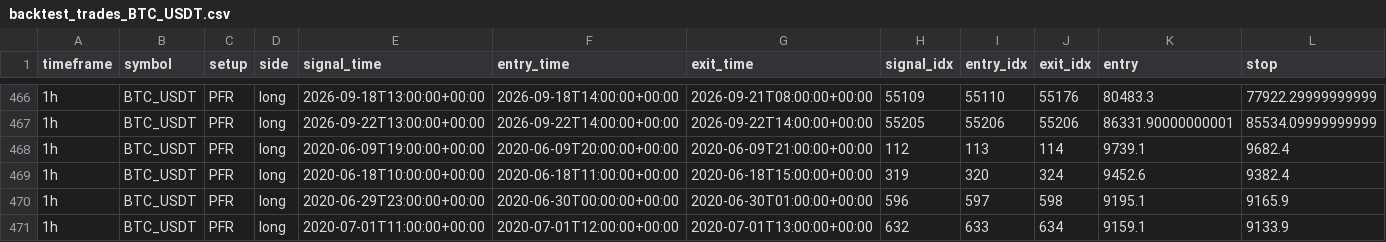
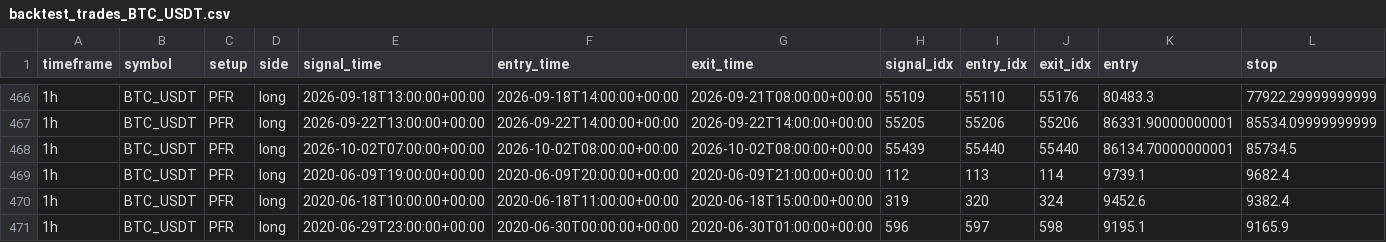
Before and after one commit to gabrielmachadogh/Backtests.v2, a CSV file: results/backtest_trades_BTC_USDT.csv, drawn as a sheet; only a part is shown, gaps mark what is left out; the shorter side is filled out with more unchanged rows; rows hold the shown columns only; the diff names each change by its address in the sheet, - before the commit and + after, or states it on an @@ line.

```diff
--- a/results/backtest_trades_BTC_USDT.csv
+++ b/results/backtest_trades_BTC_USDT.csv
+row 468: 1h | BTC_USDT | PFR | long | 2026-10-02T07:00:00+00:00 | 2026-10-02T08:00:00+00:00 | 2026-10-02T08:00:00+00:00 | 55439 | 55440 | 55440 | 86134.70000000001 | 85734.5
```
Also changed, not shown: results/recommended/STABILITY.csv, results/recommended/tf20/oos_candidates_report_PFR_1h.csv, 8 other files.
